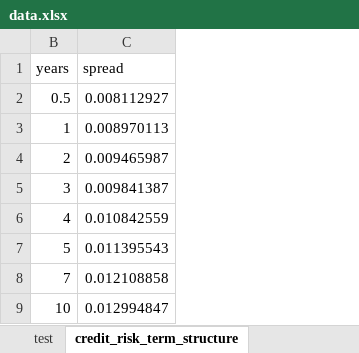
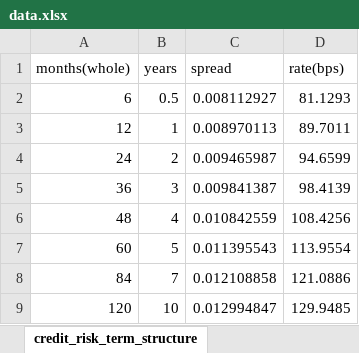
Before and after one commit to kasirajr/tesco-industry-project, an Excel workbook: data.xlsx, sheet credit_risk_term_structure, drawn as a sheet; values as stored, in another font and other column widths than the file's, no borders; the diff names each change by its address in the sheet, - before the commit and + after, or states it on an @@ line.

Commit message:
Add yield curves and curves for cds hazard rate

```diff
--- a/data.xlsx (sheet credit_risk_term_structure)
+++ b/data.xlsx (sheet credit_risk_term_structure)
-sheet tab: test
@@ column A (months(whole)) unhidden, rows 2-9: 6 | 12 | 24 | 36 | 48 | 60 | 84 | 120 @@
@@ column D (rate(bps)) unhidden, rows 2-9: 81.1293 | 89.7011 | 94.6599 | 98.4139 | 108.4256 | 113.9554 | 121.0886 | 129.9485 @@
```
Also changed, not shown: 3 other files.
